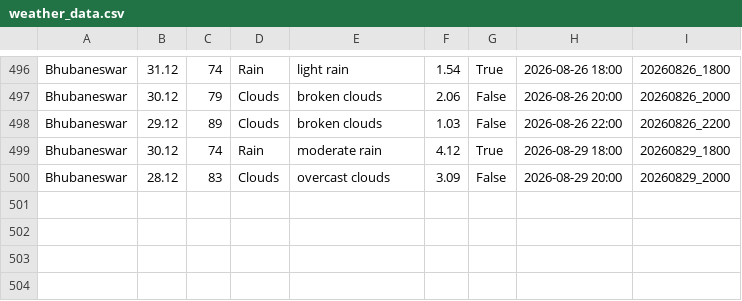
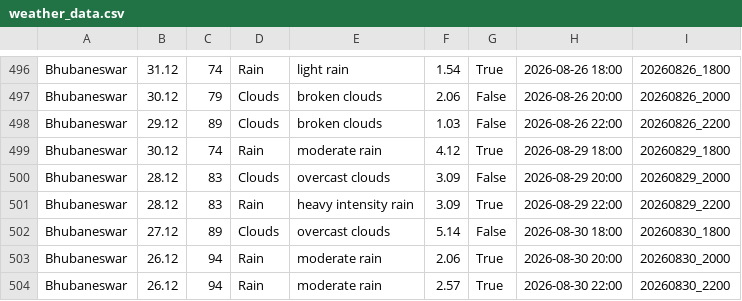
Before and after one commit to Laren27/Price-Surge, a CSV file: data/raw/weather_data.csv, drawn as a sheet; only a part is shown, gaps mark what is left out.

Commit message:
Update weather_data.csv

```diff
--- a/data/raw/weather_data.csv
+++ b/data/raw/weather_data.csv
@@ -500 +500,5 @@ Bhubaneswar,30.12,74,Rain,moderate rain,4.12,True,2026-08-29 18:00,20260829_1800
 Bhubaneswar,28.12,83,Clouds,overcast clouds,3.09,False,2026-08-29 20:00,20260829_2000
+Bhubaneswar,28.12,83,Rain,heavy intensity rain,3.09,True,2026-08-29 22:00,20260829_2200
+Bhubaneswar,27.12,89,Clouds,overcast clouds,5.14,False,2026-08-30 18:00,20260830_1800
+Bhubaneswar,26.12,94,Rain,moderate rain,2.06,True,2026-08-30 20:00,20260830_2000
+Bhubaneswar,26.12,94,Rain,moderate rain,2.57,True,2026-08-30 22:00,20260830_2200
```
